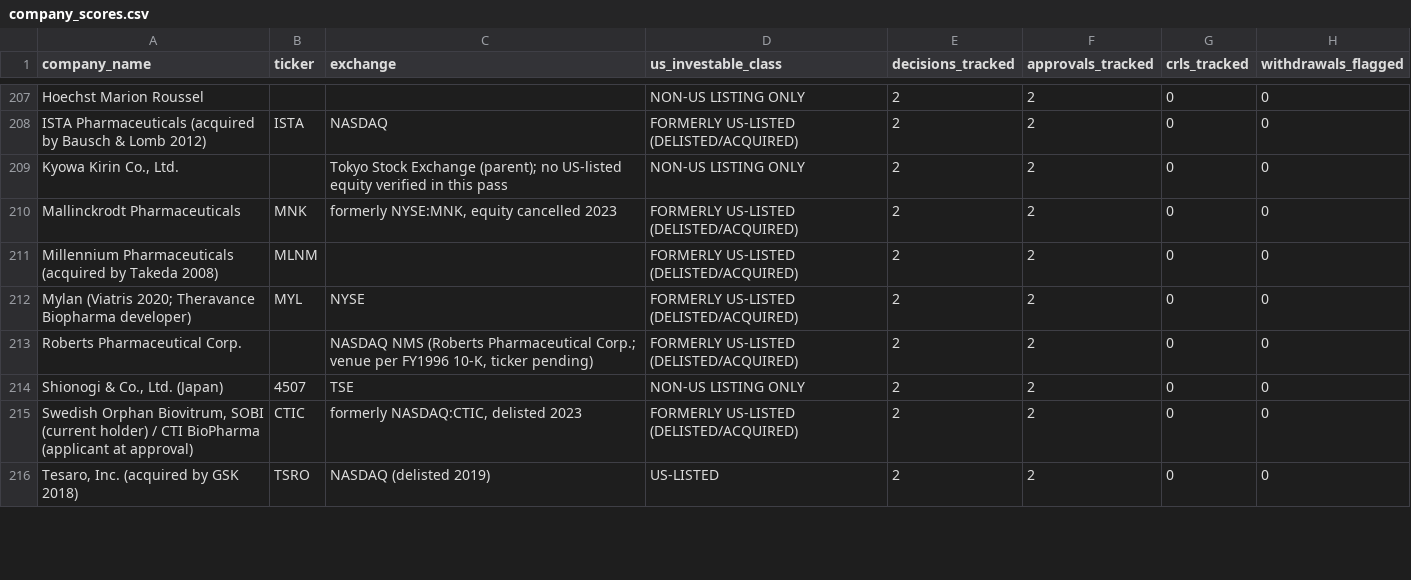
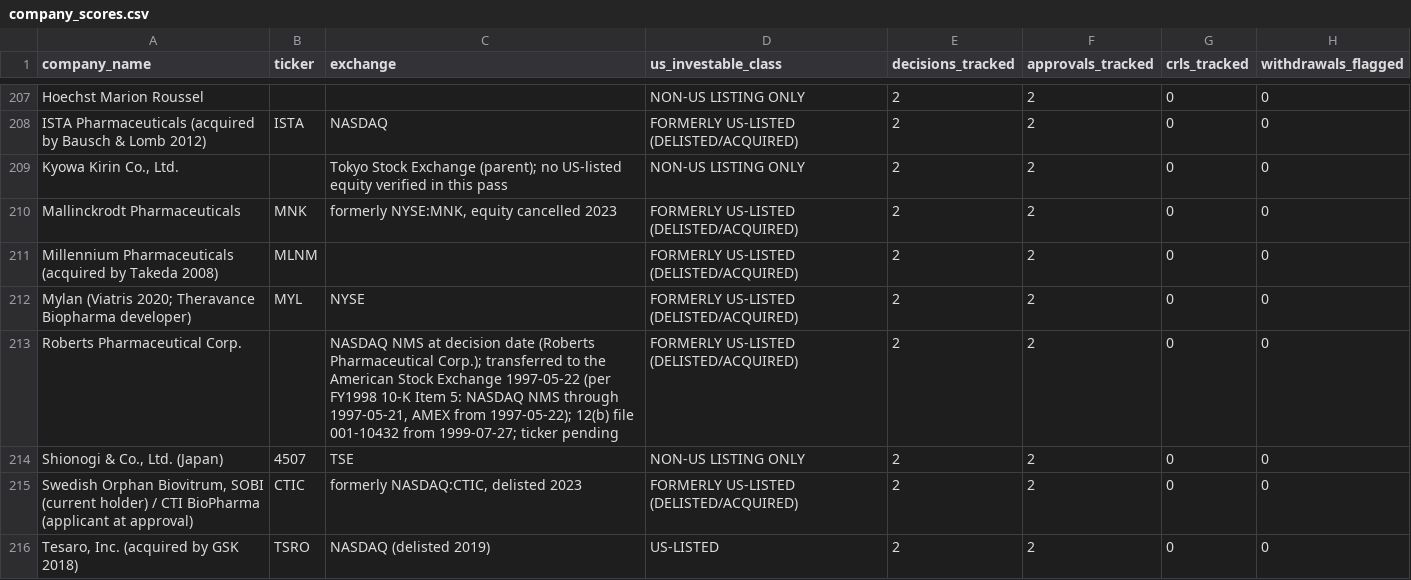
Before and after one commit to buffedlizard55-lab/DrugAnalysis, a CSV file: data/company_scores.csv, drawn as a sheet; only a part is shown, gaps mark what is left out; the diff covers the shown part only; the diff names each change by its address in the sheet, - before the commit and + after, or states it on an @@ line.

```diff
--- a/data/company_scores.csv
+++ b/data/company_scores.csv
-C213 (exchange): NASDAQ NMS (Roberts Pharmaceutical Corp.; venue per FY1996 10-K, ticker pending)
+C213 (exchange): NASDAQ NMS at decision date (Roberts Pharmaceutical Corp.); transferred to the American Stock Exchange 1997-05-22 (per FY1998 10-K Item 5: NASDAQ NMS through 1997-05-21, AMEX from 1997-05-22); 12(b) file 001-10432 from 1999-07-27; ticker pending
```
Also changed, not shown: 2 added rows, 2 removed rows and 2 edited cells elsewhere in this file, data/core_analysis_table.csv, data/pre1985_era_analysis.csv, 12 other files.
